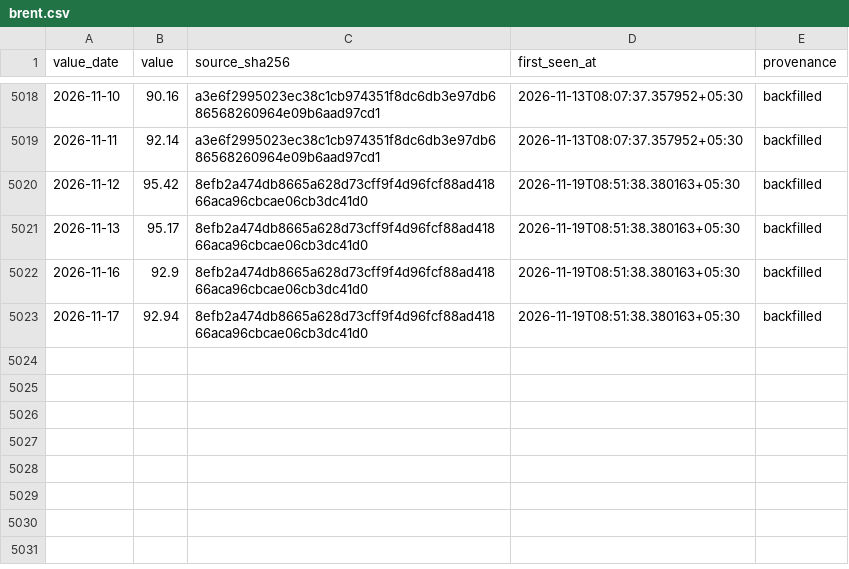
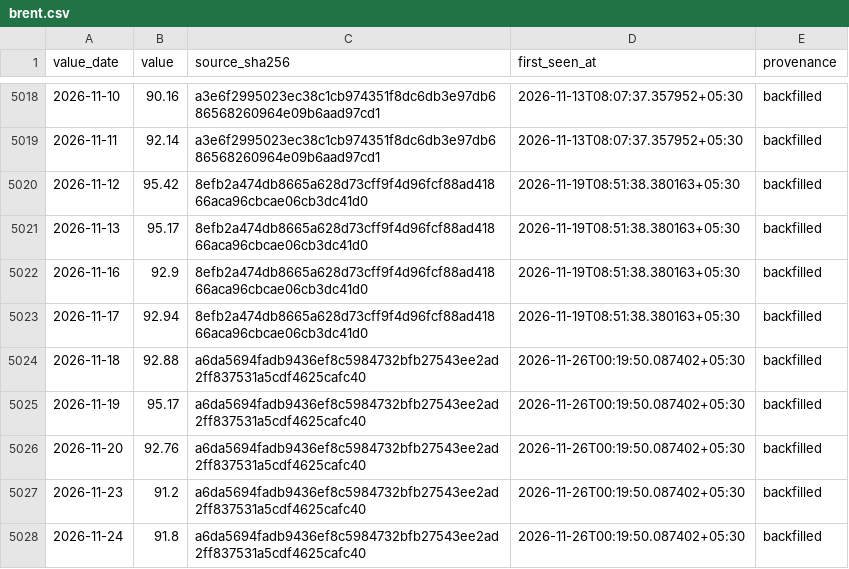
Before and after one commit to exepex/omenix-ingestion, a CSV file: research/data/global-cues/brent.csv, drawn as a sheet; only a part is shown, gaps mark what is left out.

```diff
--- a/research/data/global-cues/brent.csv
+++ b/research/data/global-cues/brent.csv
@@ -5023 +5023,6 @@ value_date,value,source_sha256,first_seen_at,provenance
 2026-11-17,92.94,8efb2a474db8665a628d73cff9f4d96fcf88ad41866aca96cbcae06cb3dc41d0,2026-11-19T08:51:38.380163+05:30,backfilled
+2026-11-18,92.88,a6da5694fadb9436ef8c5984732bfb27543ee2ad2ff837531a5cdf4625cafc40,2026-11-26T00:19:50.087402+05:30,backfilled
+2026-11-19,95.17,a6da5694fadb9436ef8c5984732bfb27543ee2ad2ff837531a5cdf4625cafc40,2026-11-26T00:19:50.087402+05:30,backfilled
+2026-11-20,92.76,a6da5694fadb9436ef8c5984732bfb27543ee2ad2ff837531a5cdf4625cafc40,2026-11-26T00:19:50.087402+05:30,backfilled
+2026-11-23,91.2,a6da5694fadb9436ef8c5984732bfb27543ee2ad2ff837531a5cdf4625cafc40,2026-11-26T00:19:50.087402+05:30,backfilled
+2026-11-24,91.8,a6da5694fadb9436ef8c5984732bfb27543ee2ad2ff837531a5cdf4625cafc40,2026-11-26T00:19:50.087402+05:30,backfilled
```
Also changed, not shown: research/data/manifests/global-cues/eurostoxx50_yahoo.csv, research/data/manifests/global-cues/sse_composite_yahoo.csv, 26 other files.
